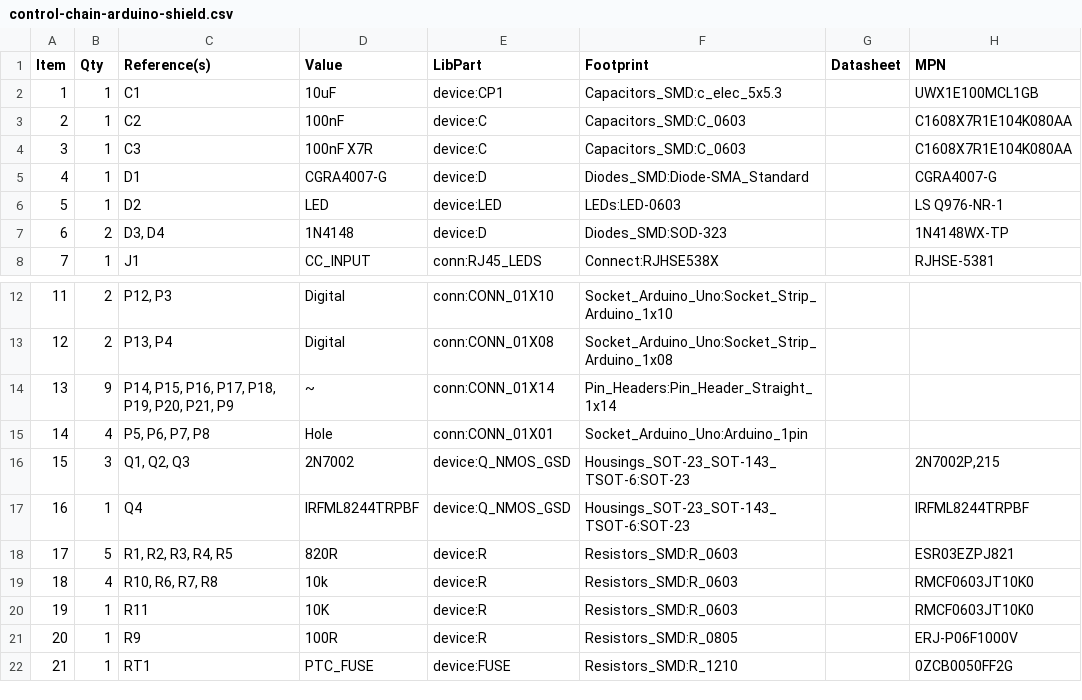
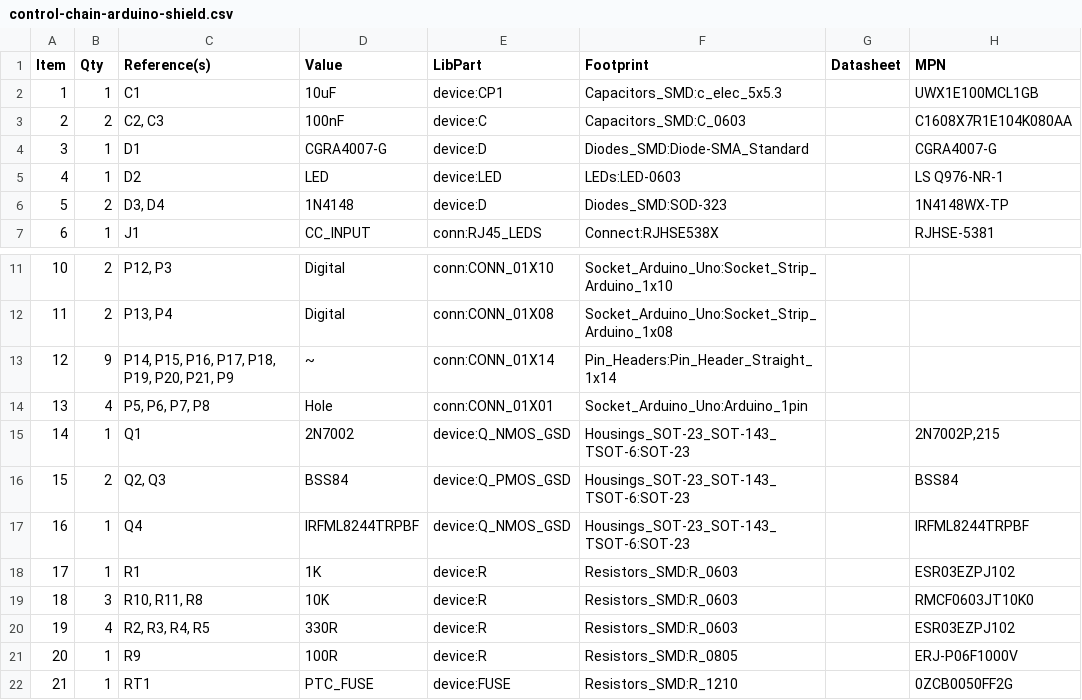
Before and after one commit to mod-audio/cc-hw-arduino-shield, a CSV file: hw-design/board/control-chain-arduino-shield.csv, drawn as a sheet; only a part is shown, gaps mark what is left out; removed rows and columns are numbered as before the commit, all else as after; the diff names each change by its address in the sheet, - before the commit and + after, or states it on an @@ line.

```diff
--- a/hw-design/board/control-chain-arduino-shield.csv
+++ b/hw-design/board/control-chain-arduino-shield.csv
-B3 (Qty): 1
+B3 (Qty): 2
-C3 (Reference(s)): C2
+C3 (Reference(s)): C2, C3
-row 4: 3 | 1 | C3 | 100nF X7R | device:C | Capacitors_SMD:C_0603 |  | C1608X7R1E104K080AA
@@ column A (Item) renumbered between rows 4 and 19 @@
-B15 (Qty): 3
+B15 (Qty): 1
-C15 (Reference(s)): Q1, Q2, Q3
+C15 (Reference(s)): Q1
+row 16: 15 | 2 | Q2, Q3 | BSS84 | device:Q_PMOS_GSD | Housings_SOT-23_SOT-143_TSOT-6:SOT-23 |  | BSS84
-row 18: 17 | 5 | R1, R2, R3, R4, R5 | 820R | device:R | Resistors_SMD:R_0603 |  | ESR03EZPJ821
-row 19: 18 | 4 | R10, R6, R7, R8 | 10k | device:R | Resistors_SMD:R_0603 |  | RMCF0603JT10K0
+row 18: 17 | 1 | R1 | 1K | device:R | Resistors_SMD:R_0603 |  | ESR03EZPJ102
-B19 (Qty): 1
+B19 (Qty): 3
-C19 (Reference(s)): R11
+C19 (Reference(s)): R10, R11, R8
+row 20: 19 | 4 | R2, R3, R4, R5 | 330R | device:R | Resistors_SMD:R_0603 |  | ESR03EZPJ102
```
Also changed, not shown: 5 other files.
